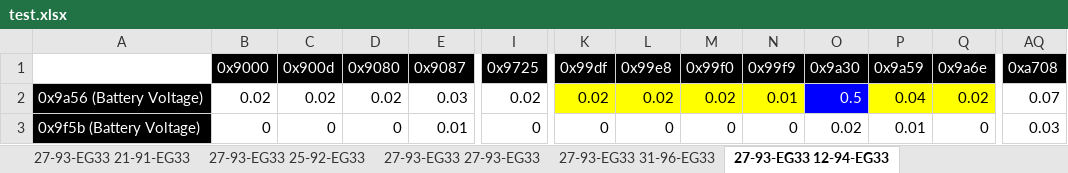
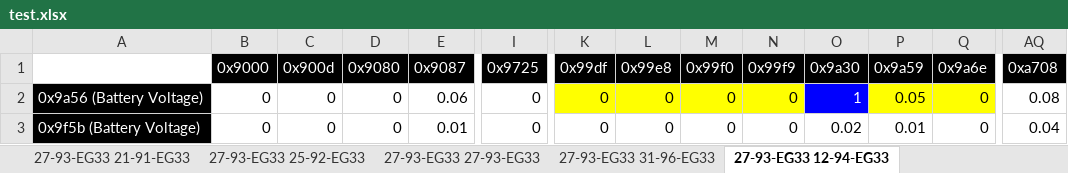
Before and after one commit to GSBhub/func_finder, an Excel workbook: test.xlsx, sheet 27-93-EG33 12-94-EG33, drawn as a sheet; only a part is shown, gaps mark what is left out; values as stored, in another font and other column widths than the file's, no borders; the diff covers the shown part only; the diff names each change by its address in the sheet, - before the commit and + after, or states it on an @@ line.

```diff
--- a/test.xlsx (sheet 27-93-EG33 12-94-EG33)
+++ b/test.xlsx (sheet 27-93-EG33 12-94-EG33)
-B2 (0x9000): 0.02
+B2 (0x9000): 0
-C2 (0x900d): 0.02
+C2 (0x900d): 0
-D2 (0x9080): 0.02
+D2 (0x9080): 0
-E2 (0x9087): 0.03
+E2 (0x9087): 0.06
-I2 (0x9725): 0.02
+I2 (0x9725): 0
-K2 (0x99df): 0.02
+K2 (0x99df): 0
-L2 (0x99e8): 0.02
+L2 (0x99e8): 0
-M2 (0x99f0): 0.02
+M2 (0x99f0): 0
-N2 (0x99f9): 0.01
+N2 (0x99f9): 0
-O2 (0x9a30): 0.5
+O2 (0x9a30): 1
-P2 (0x9a59): 0.04
+P2 (0x9a59): 0.05
-Q2 (0x9a6e): 0.02
+Q2 (0x9a6e): 0
-AQ2 (0xa708): 0.07
+AQ2 (0xa708): 0.08
-AQ3 (0xa708): 0.03
+AQ3 (0xa708): 0.04
```
Also changed, not shown: 1443 edited cells elsewhere in this sheet, sheet 27-93-EG33 31-96-EG33, sheet 27-93-EG33 21-91-EG33, sheet 27-93-EG33 21-94-EG33, sheet 27-93-EG33 27-93-EG33, sheet 27-93-EG33 25-92-EG33, sheet 27-93-EG33 15-92-EG33, 1 more sheet, 6 other files.
